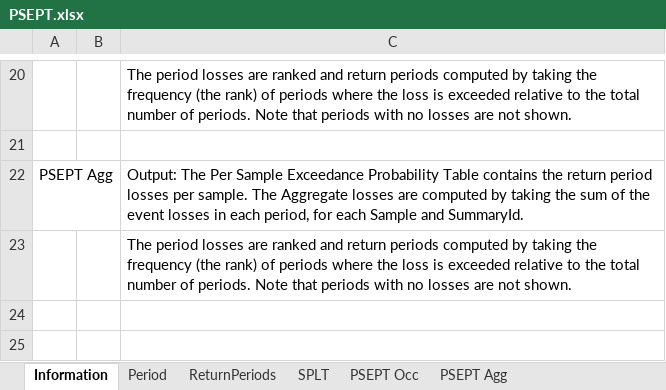
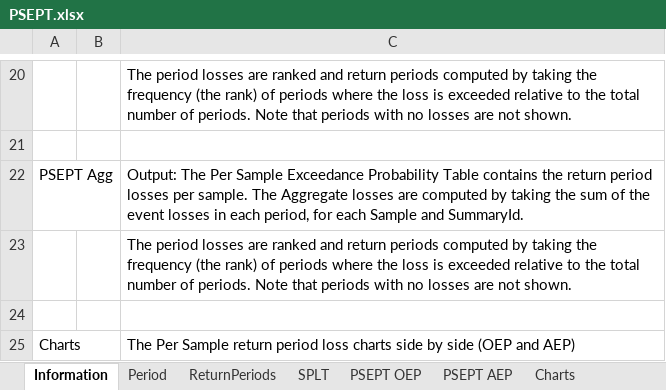
Before and after one commit to OasisLMF/ODS_OpenExposureData, an Excel workbook: OpenResultsData/Docs/WorkedExamples/PSEPT.xlsx, sheet Information, drawn as a sheet; only a part is shown, gaps mark what is left out; values as stored, in another font and other column widths than the file's, no borders; charts and pictures not drawn; the diff names each change by its address in the sheet, - before the commit and + after, or states it on an @@ line.

```diff
--- a/OpenResultsData/Docs/WorkedExamples/PSEPT.xlsx (sheet Information)
+++ b/OpenResultsData/Docs/WorkedExamples/PSEPT.xlsx (sheet Information)
-sheet tab: PSEPT Occ
+sheet tab: PSEPT OEP
-sheet tab: PSEPT Agg
+sheet tab: PSEPT AEP
+sheet tab: Charts
+row 24: (empty)
+row 25: Charts |  | The Per Sample return period loss charts side by side (OEP and AEP)
```
Also changed, not shown: sheet PSEPT OEP, sheet PSEPT AEP, charts or pictures, OpenResultsData/Docs/WorkedExamples/EPT_1_Mean_Damage.xlsx, OpenResultsData/Docs/WorkedExamples/EPT_2_Full_Uncertainty.xlsx, 7 other files.
